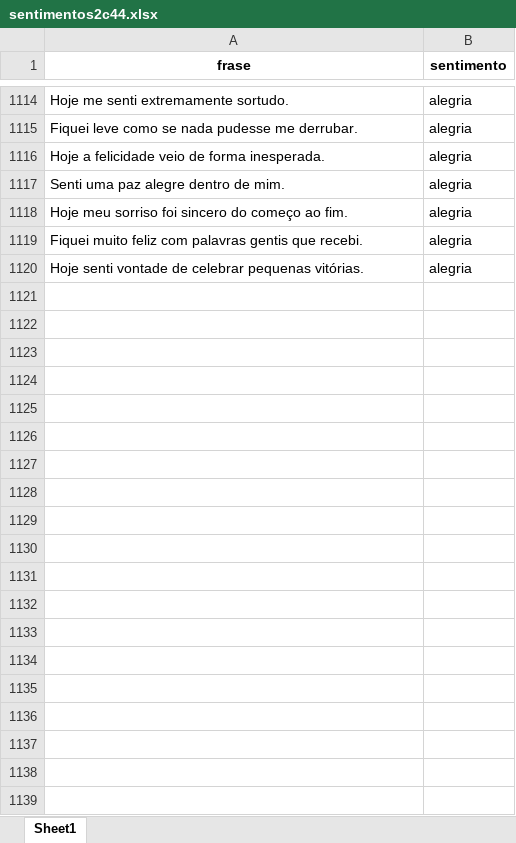
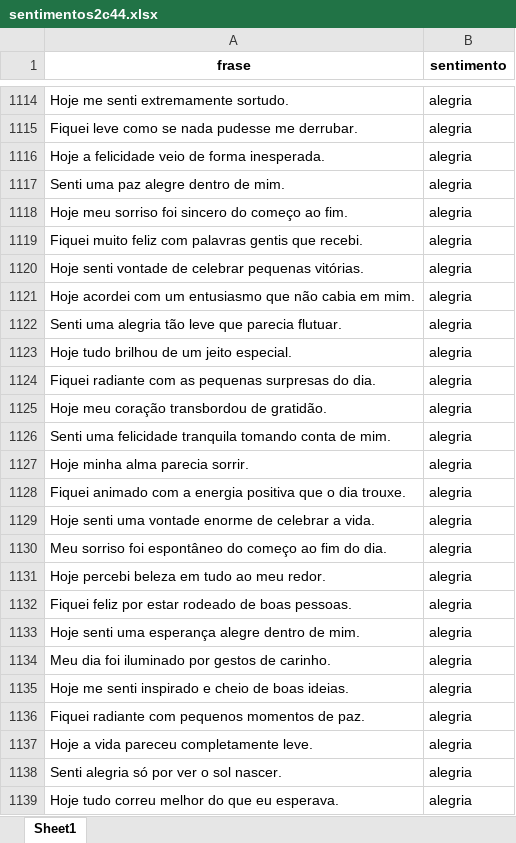
Before and after one commit to KaiqueCar/PA_2025, an Excel workbook: sentimentos2c44.xlsx, sheet Sheet1, drawn as a sheet; only a part is shown, gaps mark what is left out; values as stored, in another font and other column widths than the file's, no borders; the diff covers the shown part only; the diff names each change by its address in the sheet, - before the commit and + after, or states it on an @@ line.

Commit message:
Add files via upload

```diff
--- a/sentimentos2c44.xlsx (sheet Sheet1)
+++ b/sentimentos2c44.xlsx (sheet Sheet1)
+row 1121: Hoje acordei com um entusiasmo que não cabia em mim. | alegria
+row 1122: Senti uma alegria tão leve que parecia flutuar. | alegria
+row 1123: Hoje tudo brilhou de um jeito especial. | alegria
+row 1124: Fiquei radiante com as pequenas surpresas do dia. | alegria
+row 1125: Hoje meu coração transbordou de gratidão. | alegria
+row 1126: Senti uma felicidade tranquila tomando conta de mim. | alegria
+row 1127: Hoje minha alma parecia sorrir. | alegria
+row 1128: Fiquei animado com a energia positiva que o dia trouxe. | alegria
+row 1129: Hoje senti uma vontade enorme de celebrar a vida. | alegria
+row 1130: Meu sorriso foi espontâneo do começo ao fim do dia. | alegria
+row 1131: Hoje percebi beleza em tudo ao meu redor. | alegria
+row 1132: Fiquei feliz por estar rodeado de boas pessoas. | alegria
+row 1133: Hoje senti uma esperança alegre dentro de mim. | alegria
+row 1134: Meu dia foi iluminado por gestos de carinho. | alegria
+row 1135: Hoje me senti inspirado e cheio de boas ideias. | alegria
+row 1136: Fiquei radiante com pequenos momentos de paz. | alegria
+row 1137: Hoje a vida pareceu completamente leve. | alegria
+row 1138: Senti alegria só por ver o sol nascer. | alegria
+row 1139: Hoje tudo correu melhor do que eu esperava. | alegria
```
Also changed, not shown: 824 added rows elsewhere in this sheet.
